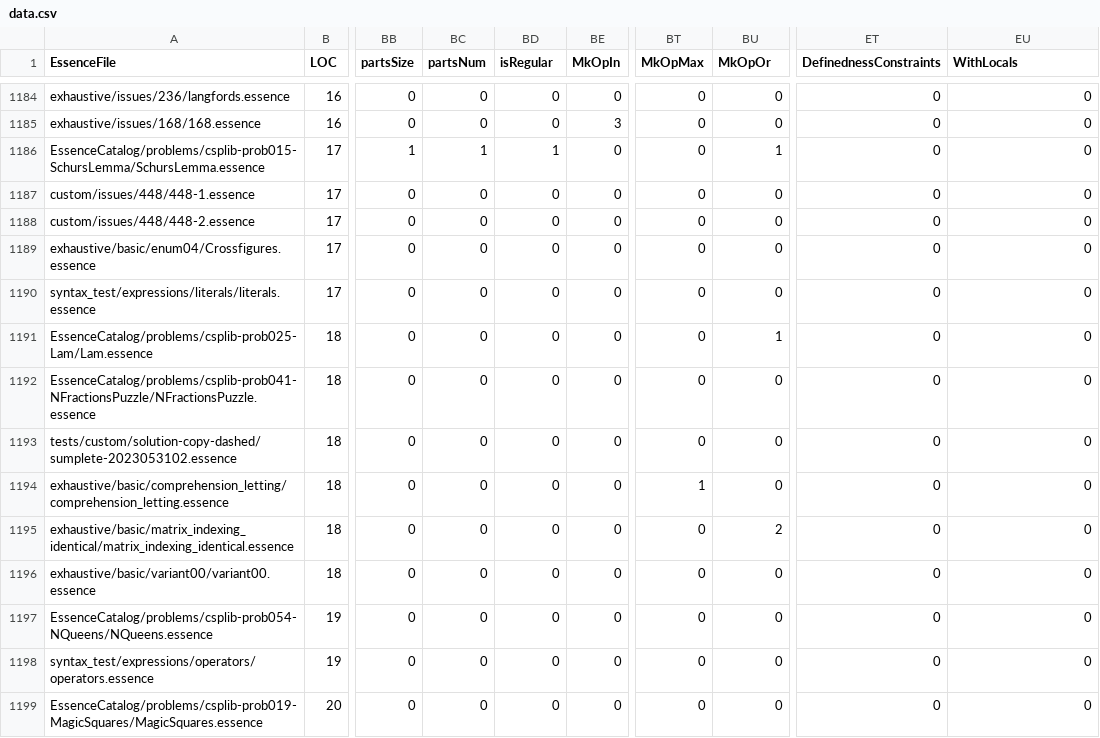
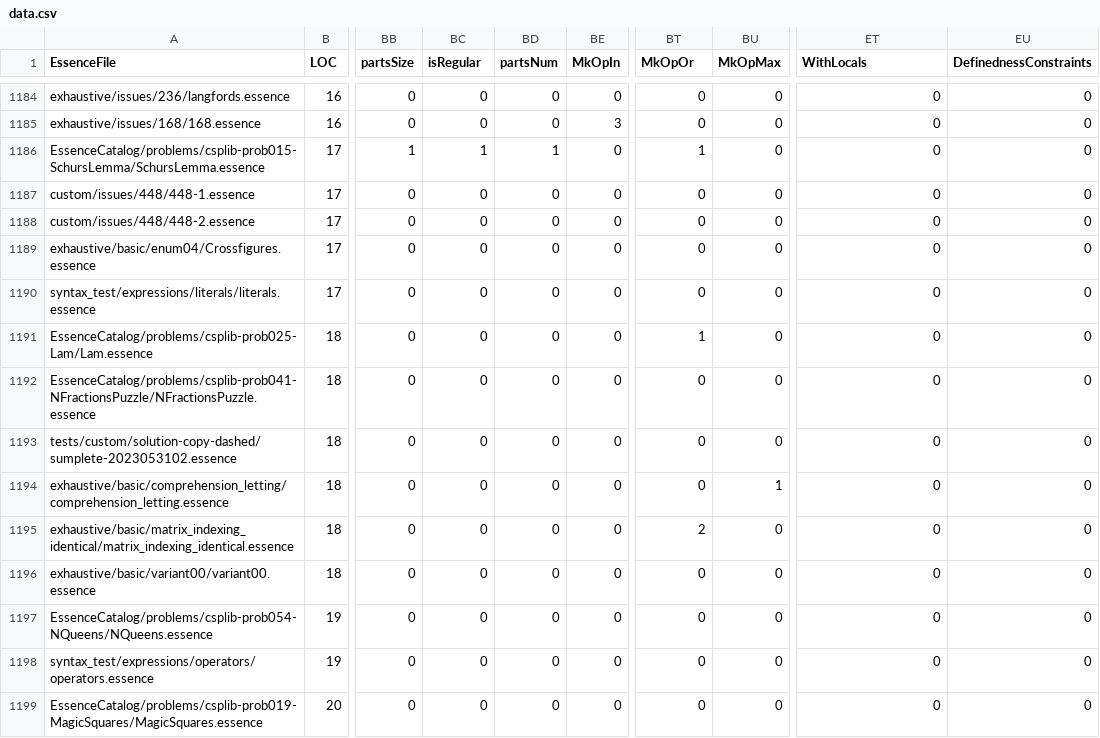
Before and after one commit to PedroGGBM/conjure-oxide, a CSV file: tools/essence-feature-usage-stats/data.csv, drawn as a sheet; only a part is shown, gaps mark what is left out; the diff covers the shown part only; the diff names each change by its address in the sheet, - before the commit and + after, or states it on an @@ line.

```diff
--- a/tools/essence-feature-usage-stats/data.csv
+++ b/tools/essence-feature-usage-stats/data.csv
-BC1: partsNum
+BC1: isRegular
-BD1: isRegular
+BD1: partsNum
-BT1: MkOpMax
+BT1: MkOpOr
-BU1: MkOpOr
+BU1: MkOpMax
-ET1: DefinednessConstraints
+ET1: WithLocals
-EU1: WithLocals
+EU1: DefinednessConstraints
-BT1186 (MkOpOr): 0
+BT1186 (MkOpOr): 1
-BU1186 (MkOpMax): 1
+BU1186 (MkOpMax): 0
-BT1191 (MkOpOr): 0
+BT1191 (MkOpOr): 1
-BU1191 (MkOpMax): 1
+BU1191 (MkOpMax): 0
-BT1194 (MkOpOr): 1
+BT1194 (MkOpOr): 0
-BU1194 (MkOpMax): 0
+BU1194 (MkOpMax): 1
-BT1195 (MkOpOr): 0
+BT1195 (MkOpOr): 2
-BU1195 (MkOpMax): 2
+BU1195 (MkOpMax): 0
```
Also changed, not shown: 120 edited cells elsewhere in this file, 1 other file.
